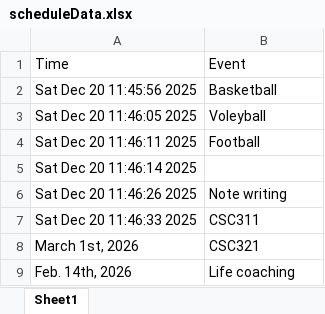
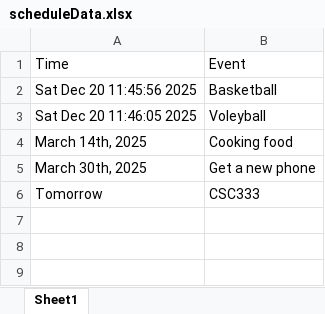
Before and after one commit to Ve1dra/PythonRecap, an Excel workbook: schedule/scheduleData.xlsx, sheet Sheet1, drawn as a sheet; values as stored, in another font and other column widths than the file's, no borders; removed rows and columns are numbered as before the commit, all else as after; the diff names each change by its address in the sheet, - before the commit and + after, or states it on an @@ line.

```diff
--- a/schedule/scheduleData.xlsx (sheet Sheet1)
+++ b/schedule/scheduleData.xlsx (sheet Sheet1)
-row 4: Sat Dec 20 11:46:11 2025 | Football
-row 5: Sat Dec 20 11:46:14 2025
-row 6: Sat Dec 20 11:46:26 2025 | Note writing
-row 7: Sat Dec 20 11:46:33 2025 | CSC311
-row 8: March 1st, 2026 | CSC321
-row 9: Feb. 14th, 2026 | Life coaching
+row 4: March 14th, 2025 | Cooking food
+row 5: March 30th, 2025 | Get a new phone
+row 6: Tomorrow | CSC333
```
Also changed, not shown: 1 other file.
